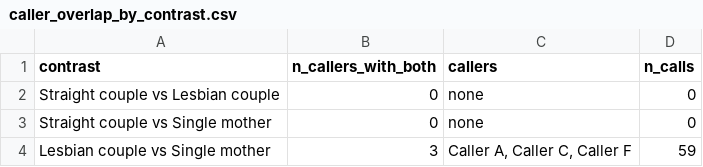
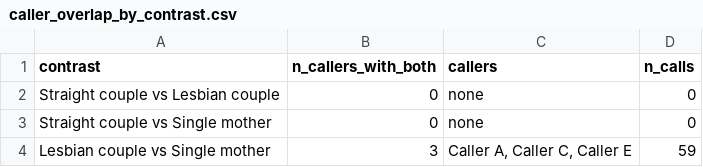
Before and after one commit to mufflyt/LABUBU, a CSV file: mysterycall_outputs/caller_overlap_by_contrast.csv, drawn as a sheet.

```diff
--- a/mysterycall_outputs/caller_overlap_by_contrast.csv
+++ b/mysterycall_outputs/caller_overlap_by_contrast.csv
@@ -3,2 +3,2 @@
 "Straight couple vs Single mother",0,"none",0
-"Lesbian couple vs Single mother",3,"Caller A, Caller C, Caller F",59
+"Lesbian couple vs Single mother",3,"Caller A, Caller C, Caller E",59
```
Also changed, not shown: mysterycall_outputs/caller_rates.csv, mysterycall_outputs/labubu_cleaned_analysis.csv, 10 other files.
